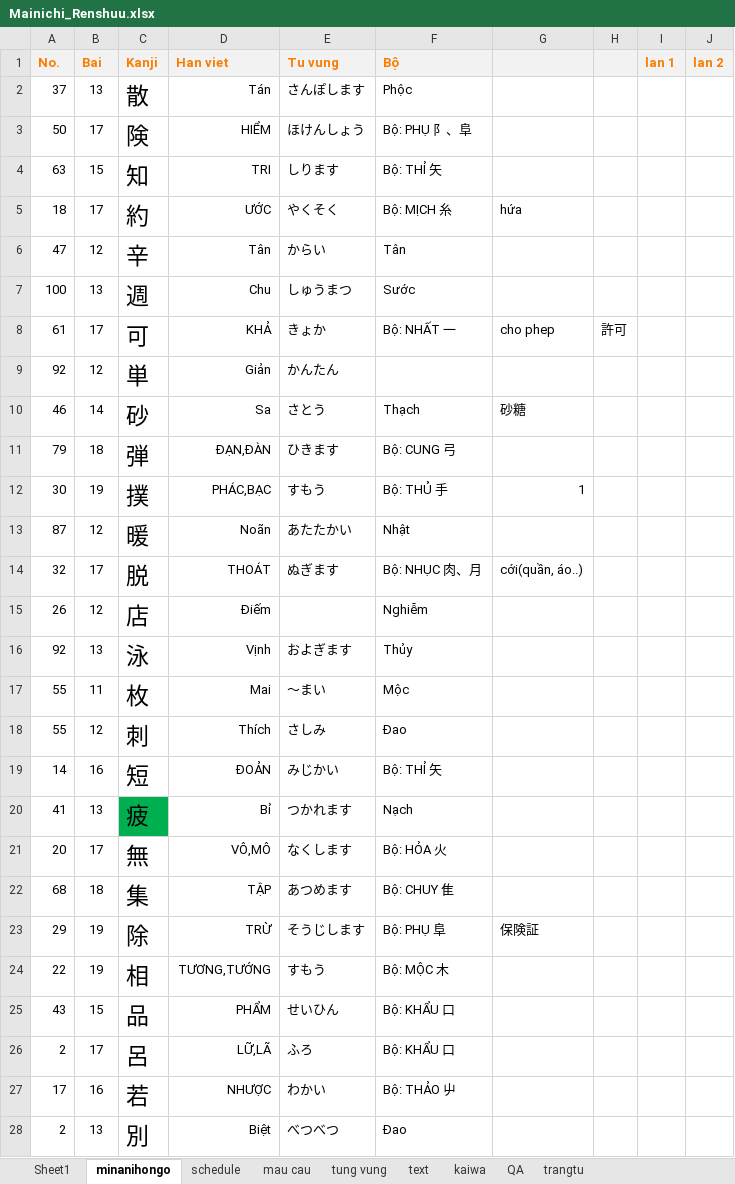
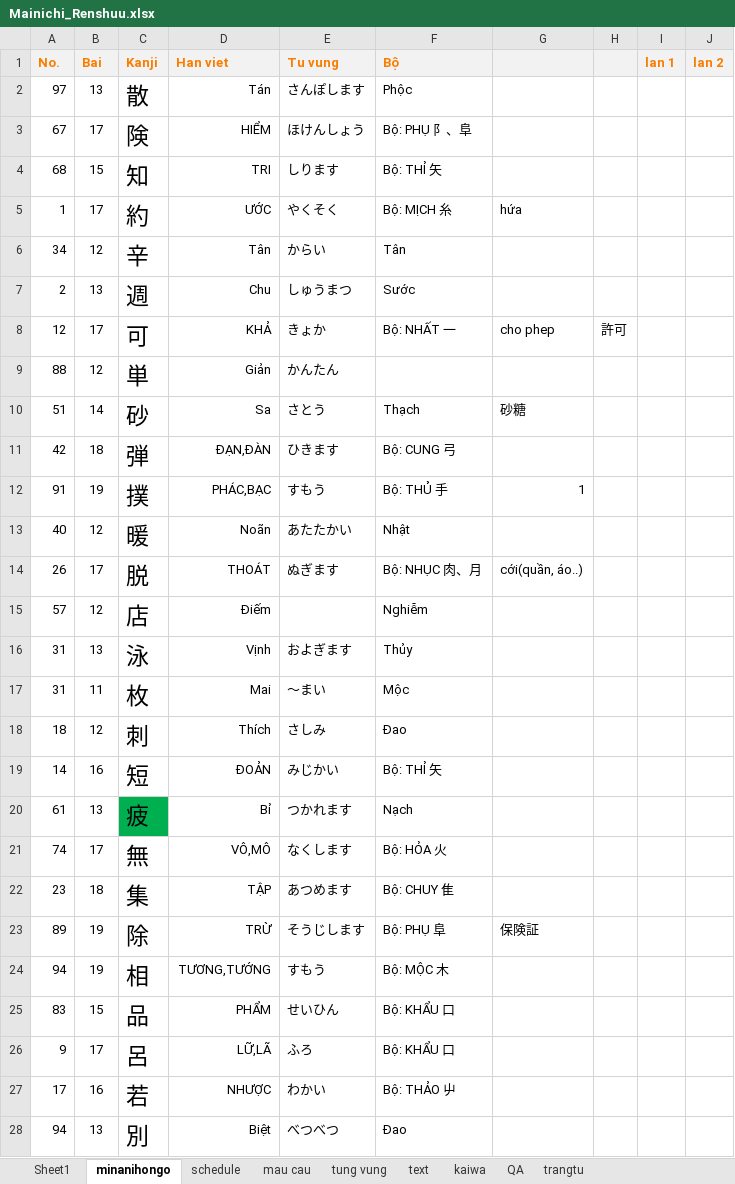
Before and after one commit to mrMgt/NihonGo, an Excel workbook: Mainichi_Renshuu.xlsx, sheet minanihongo, drawn as a sheet; only a part is shown; values as stored, in another font and other column widths than the file's, no borders; the diff covers the shown part only; the diff names each change by its address in the sheet, - before the commit and + after, or states it on an @@ line.

```diff
--- a/Mainichi_Renshuu.xlsx (sheet minanihongo)
+++ b/Mainichi_Renshuu.xlsx (sheet minanihongo)
-A2 (No.): 37
+A2 (No.): 97
-A3 (No.): 50
+A3 (No.): 67
-A4 (No.): 63
+A4 (No.): 68
-A5 (No.): 18
+A5 (No.): 1
-A6 (No.): 47
+A6 (No.): 34
-A7 (No.): 100
+A7 (No.): 2
-A8 (No.): 61
+A8 (No.): 12
-A9 (No.): 92
+A9 (No.): 88
-A10 (No.): 46
+A10 (No.): 51
-A11 (No.): 79
+A11 (No.): 42
-A12 (No.): 30
+A12 (No.): 91
-A13 (No.): 87
+A13 (No.): 40
-A14 (No.): 32
+A14 (No.): 26
-A15 (No.): 26
+A15 (No.): 57
-A16 (No.): 92
+A16 (No.): 31
-A17 (No.): 55
+A17 (No.): 31
-A18 (No.): 55
+A18 (No.): 18
-A20 (No.): 41
+A20 (No.): 61
-A21 (No.): 20
+A21 (No.): 74
-A22 (No.): 68
+A22 (No.): 23
-A23 (No.): 29
+A23 (No.): 89
-A24 (No.): 22
+A24 (No.): 94
-A25 (No.): 43
+A25 (No.): 83
-A26 (No.): 2
+A26 (No.): 9
-A28 (No.): 2
+A28 (No.): 94
```
Also changed, not shown: 98 edited cells elsewhere in this sheet, sheet tung vung, sheet Sheet1, sheet trangtu, hidden cells.
